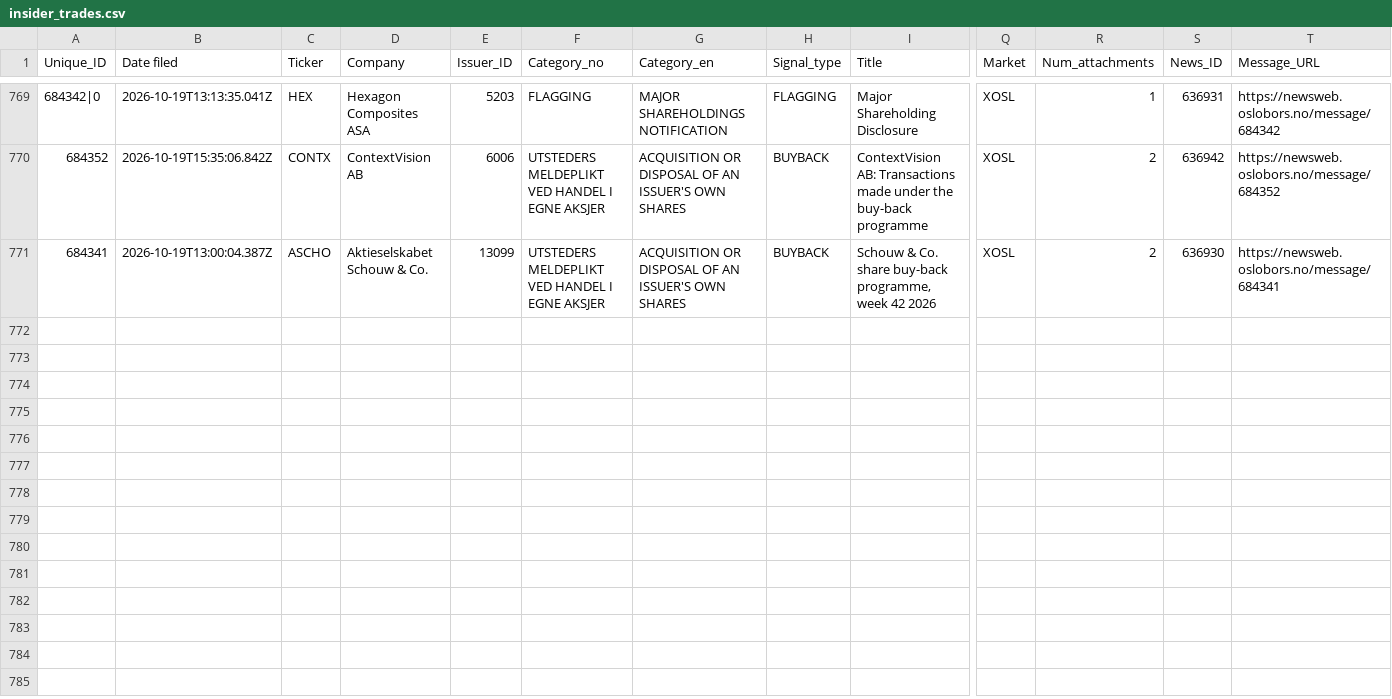
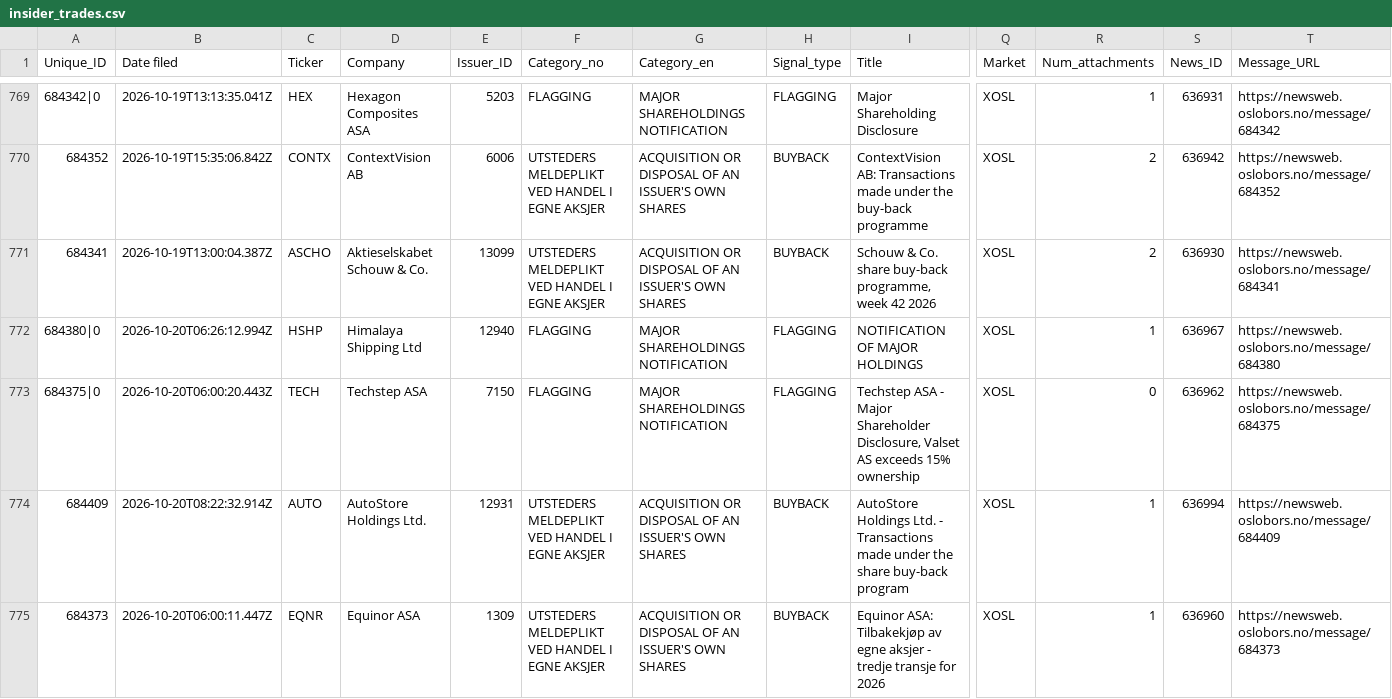
Before and after one commit to mariuslandmark-ai/insider-tracker-no, a CSV file: data/insider_trades.csv, drawn as a sheet; only a part is shown, gaps mark what is left out; rows hold the shown columns only; the diff covers the shown part only; the diff names each change by its address in the sheet, - before the commit and + after, or states it on an @@ line.

```diff
--- a/data/insider_trades.csv
+++ b/data/insider_trades.csv
+row 772: 684380|0 | 2026-10-20T06:26:12.994Z | HSHP | Himalaya Shipping Ltd | 12940 | FLAGGING | MAJOR SHAREHOLDINGS NOTIFICATION | FLAGGING | NOTIFICATION OF MAJOR HOLDINGS | XOSL | 1 | 636967 | https://newsweb.oslobors.no/message/684380
+row 773: 684375|0 | 2026-10-20T06:00:20.443Z | TECH | Techstep ASA | 7150 | FLAGGING | MAJOR SHAREHOLDINGS NOTIFICATION | FLAGGING | Techstep ASA - Major Shareholder Disclosure, Valset AS exceeds 15% ownership | XOSL | 0 | 636962 | https://newsweb.oslobors.no/message/684375
+row 774: 684409 | 2026-10-20T08:22:32.914Z | AUTO | AutoStore Holdings Ltd. | 12931 | UTSTEDERS MELDEPLIKT VED HANDEL I EGNE AKSJER | ACQUISITION OR DISPOSAL OF AN ISSUER'S OWN SHARES | BUYBACK | AutoStore Holdings Ltd. - Transactions made under the share buy-back program | XOSL | 1 | 636994 | https://newsweb.oslobors.no/message/684409
+row 775: 684373 | 2026-10-20T06:00:11.447Z | EQNR | Equinor ASA | 1309 | UTSTEDERS MELDEPLIKT VED HANDEL I EGNE AKSJER | ACQUISITION OR DISPOSAL OF AN ISSUER'S OWN SHARES | BUYBACK | Equinor ASA: Tilbakekjøp av egne aksjer - tredje transje for 2026 | XOSL | 1 | 636960 | https://newsweb.oslobors.no/message/684373
```
Also changed, not shown: 3 added rows elsewhere in this file.
